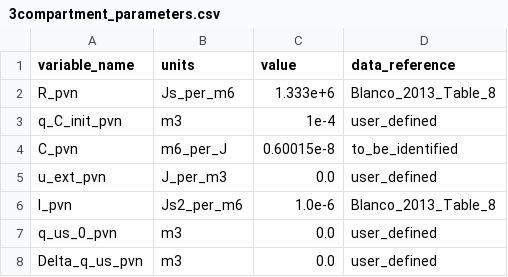
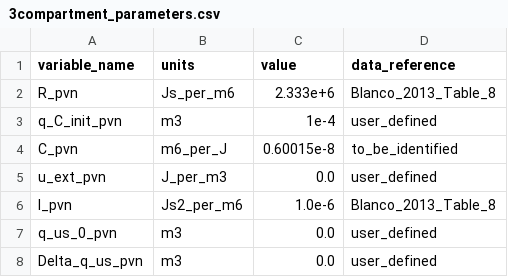
Before and after one commit to ViktorKensen/runs, a CSV file: 3compartment/resources/3compartment_parameters.csv, drawn as a sheet; only a part is shown.

```diff
--- a/3compartment/resources/3compartment_parameters.csv
+++ b/3compartment/resources/3compartment_parameters.csv
@@ -1,3 +1,3 @@
 variable_name,units,value,data_reference
-R_pvn,Js_per_m6,1.333e+6,Blanco_2013_Table_8
+R_pvn,Js_per_m6,2.333e+6,Blanco_2013_Table_8
 q_C_init_pvn,m3,1e-4,user_defined
```
Also changed, not shown: 3compartment/generated_models/3compartment/3compartment_parameters.csv, 3compartment/generated_models/3compartment_3compartment_obs_data/3compartment_parameters.csv, 36 other files.
